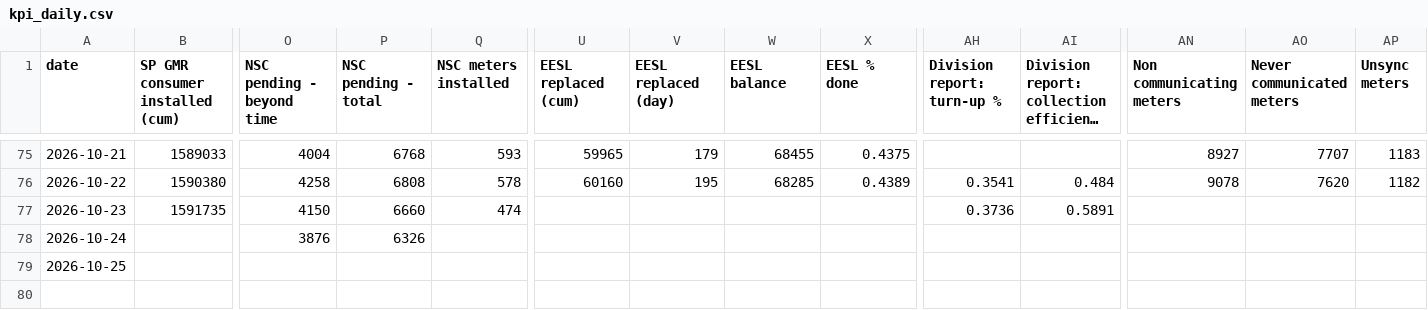
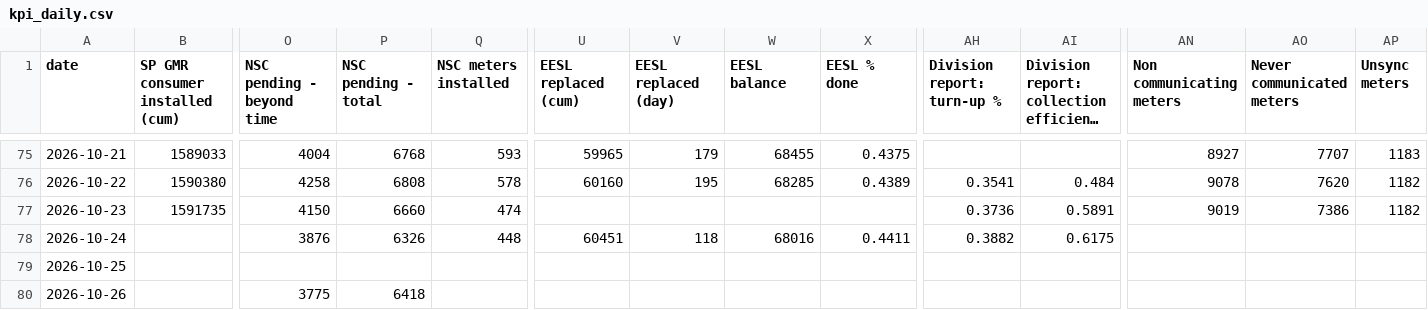
Before and after one commit to dvvnl-smart-meter-review/dvvnl-smart-meter-review.github.io, a CSV file: data/kpi_daily.csv, drawn as a sheet; only a part is shown, gaps mark what is left out; long unchanged cells end in …; rows hold the shown columns only; the diff names each change by its address in the sheet, - before the commit and + after, or states it on an @@ line.

```diff
--- a/data/kpi_daily.csv
+++ b/data/kpi_daily.csv
-AN77 (Non communicating meters): (empty)
+AN77 (Non communicating meters): 9019
-AO77 (Never communicated meters): (empty)
+AO77 (Never communicated meters): 7386
-AP77 (Unsync meters): (empty)
+AP77 (Unsync meters): 1182
-Q78 (NSC meters installed): (empty)
+Q78 (NSC meters installed): 448
-U78 (EESL replaced (cum)): (empty)
+U78 (EESL replaced (cum)): 60451
-V78 (EESL replaced (day)): (empty)
+V78 (EESL replaced (day)): 118
-W78 (EESL balance): (empty)
+W78 (EESL balance): 68016
-X78 (EESL % done): (empty)
+X78 (EESL % done): 0.4411
-AH78 (Division report: turn-up %): (empty)
+AH78 (Division report: turn-up %): 0.3882
-AI78: (empty)
+AI78: 0.6175
+row 80: 2026-10-26 |  | 3775 | 6418
```
Also changed, not shown: data/division_collection.csv, data/eesl_latest.csv, 4 other files.
